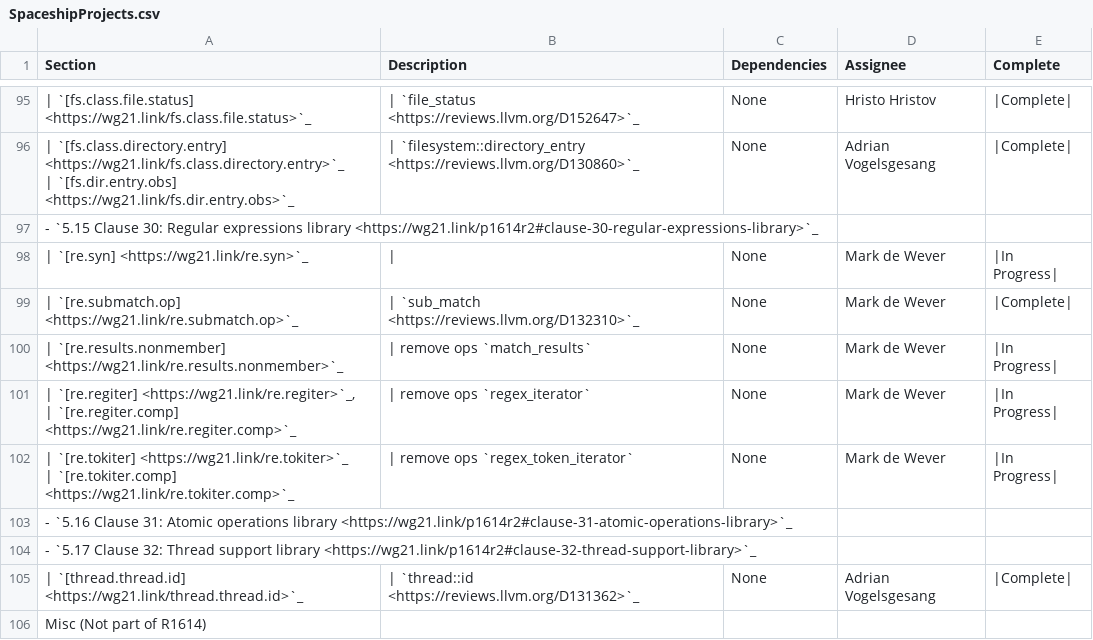
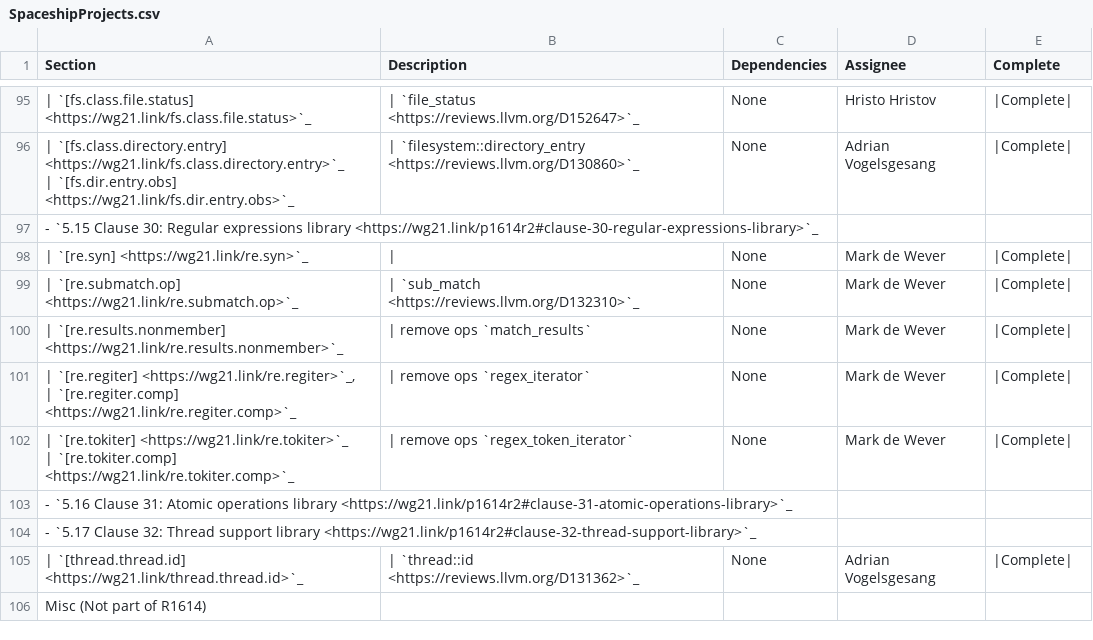
Before and after one commit to CTSRD-CHERI/libcxx, a CSV file: docs/Status/SpaceshipProjects.csv, drawn as a sheet; only a part is shown, gaps mark what is left out.

```diff
--- a/docs/Status/SpaceshipProjects.csv
+++ b/docs/Status/SpaceshipProjects.csv
@@ -190,9 +190,9 @@ Section,Description,Dependencies,Assignee,Complete
 - `5.15 Clause 30: Regular expressions library <https://wg21.link/p1614r2#clause-30-regular-expressions-library>`_,,,,
-| `[re.syn] <https://wg21.link/re.syn>`_,|,None,Mark de Wever,|In Progress|
+| `[re.syn] <https://wg21.link/re.syn>`_,|,None,Mark de Wever,|Complete|
 | `[re.submatch.op] <https://wg21.link/re.submatch.op>`_,| `sub_match <https://reviews.llvm.org/D132310>`_,None,Mark de Wever,|Complete|
-| `[re.results.nonmember] <https://wg21.link/re.results.nonmember>`_,| remove ops `match_results`,None,Mark de Wever,|In Progress|
-"| `[re.regiter] <https://wg21.link/re.regiter>`_,
-| `[re.regiter.comp] <https://wg21.link/re.regiter.comp>`_",| remove ops `regex_iterator`,None,Mark de Wever,|In Progress|
-"| `[re.tokiter] <https://wg21.link/re.tokiter>`_
-| `[re.tokiter.comp] <https://wg21.link/re.tokiter.comp>`_",| remove ops `regex_token_iterator`,None,Mark de Wever,|In Progress|
+| `[re.results.nonmember] <https://wg21.link/re.results.nonmember>`_,| remove ops `match_results`,None,Mark de Wever,|Complete|
+"| `[re.regiter] <https://wg21.link/re.regiter>`_,
+| `[re.regiter.comp] <https://wg21.link/re.regiter.comp>`_",| remove ops `regex_iterator`,None,Mark de Wever,|Complete|
+"| `[re.tokiter] <https://wg21.link/re.tokiter>`_
+| `[re.tokiter.comp] <https://wg21.link/re.tokiter.comp>`_",| remove ops `regex_token_iterator`,None,Mark de Wever,|Complete|
 - `5.16 Clause 31: Atomic operations library <https://wg21.link/p1614r2#clause-31-atomic-operations-library>`_,,,,
```
Also changed, not shown: 5 other files.
